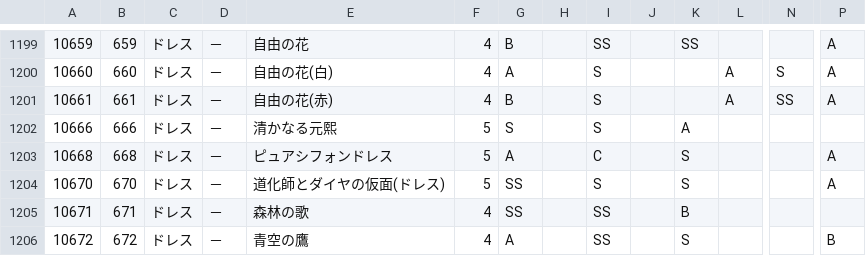
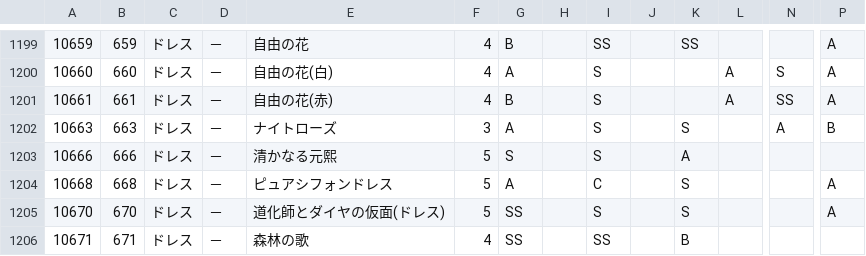
Before and after one commit to ShTair/MiracleNikkiJp_items, a CSV file: MiracleNikkiJp_items.csv, drawn as a sheet; only a part is shown, gaps mark what is left out; the shorter side is filled out with more unchanged rows; rows hold the shown columns only; the diff names each change by its address in the sheet, - before the commit and + after, or states it on an @@ line.

Commit message:
sync [2017/12/14 04:35:26]

```diff
--- a/MiracleNikkiJp_items.csv
+++ b/MiracleNikkiJp_items.csv
+row 1202: 10663 | 663 | ドレス | － | ナイトローズ | 3 | A |  | S |  | S |  | A | B
```
